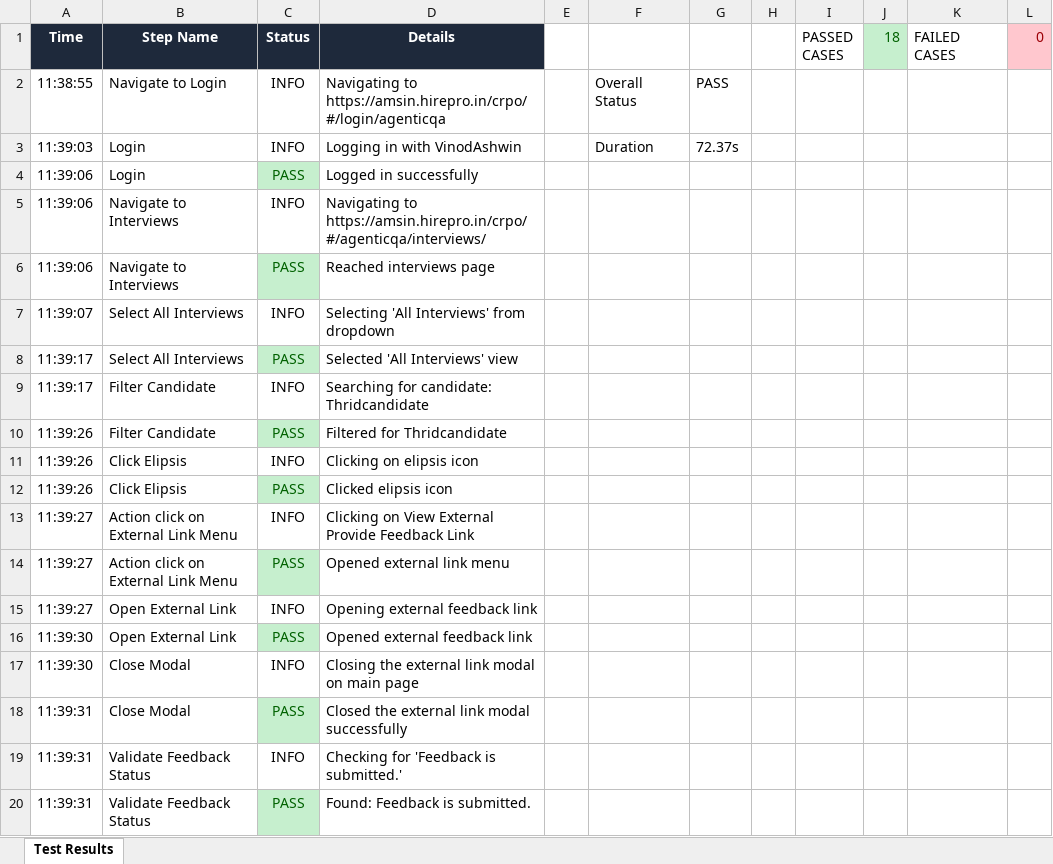
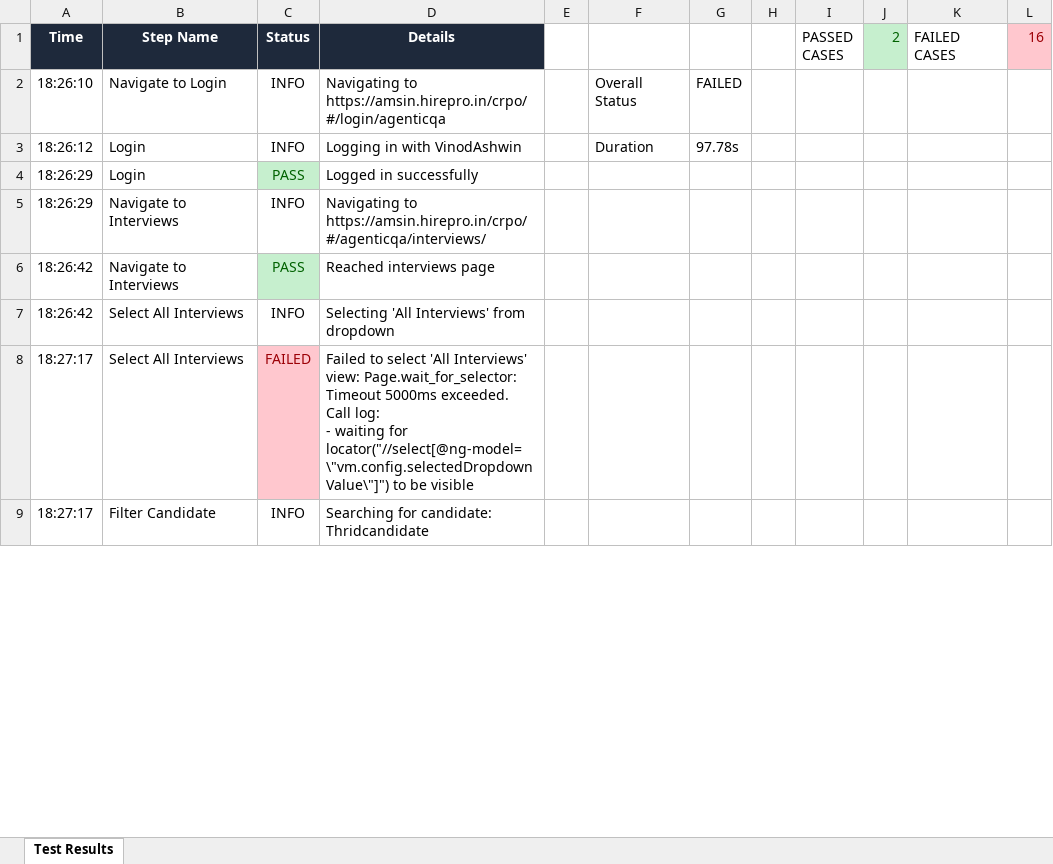
Before and after one commit to Vinod-E/Hirepro_QA_Reports, an Excel workbook: reports/20260506/UI_BLOCK_UNBLOCK_FEEDBACK_STANDALONE_ADMIN_PW.xlsx, sheet Test Results, drawn as a sheet; only a part is shown; values as stored, in another font and other column widths than the file's, no borders; removed rows and columns are numbered as before the commit, all else as after; ↵ is a line break in a cell; the diff covers the shown part only; the diff names each change by its address in the sheet, - before the commit and + after, or states it on an @@ line.

Commit message:
Upload automated test reports - 20260506

```diff
--- a/reports/20260506/UI_BLOCK_UNBLOCK_FEEDBACK_STANDALONE_ADMIN_PW.xlsx (sheet Test Results)
+++ b/reports/20260506/UI_BLOCK_UNBLOCK_FEEDBACK_STANDALONE_ADMIN_PW.xlsx (sheet Test Results)
-J1: 18
+J1: 2
-L1: 0
+L1: 16
-A2 (Time): 11:38:55
+A2 (Time): 18:26:10
-G2: PASS
+G2: FAILED
-A3 (Time): 11:39:03
+A3 (Time): 18:26:12
-G3: 72.37s
+G3: 97.78s
-A4:A5 (Time): 11:39:06
+A4:A5 (Time): 18:26:29
-A6 (Time): 11:39:06
+A6 (Time): 18:26:42
-A7 (Time): 11:39:07
+A7 (Time): 18:26:42
-row 8: 11:39:17 | Select All Interviews | PASS | Selected 'All Interviews' view
+row 8: 18:27:17 | Select All Interviews | FAILED | Failed to select 'All Interviews' view: Page.wait_for_selector: Timeout 5000ms exceeded. ↵ Call log: ↵ - waiting for locator("//select[@ng-model=\"vm.config.selectedDropdownValue\"]") to be visible
-A9 (Time): 11:39:17
+A9 (Time): 18:27:17
-row 10: 11:39:26 | Filter Candidate | PASS | Filtered for Thridcandidate
-row 11: 11:39:26 | Click Elipsis | INFO | Clicking on elipsis icon
-row 12: 11:39:26 | Click Elipsis | PASS | Clicked elipsis icon
-row 13: 11:39:27 | Action click on External Link Menu | INFO | Clicking on View External Provide Feedback Link
-row 14: 11:39:27 | Action click on External Link Menu | PASS | Opened external link menu
-row 15: 11:39:27 | Open External Link | INFO | Opening external feedback link
-row 16: 11:39:30 | Open External Link | PASS | Opened external feedback link
-row 17: 11:39:30 | Close Modal | INFO | Closing the external link modal on main page
-row 18: 11:39:31 | Close Modal | PASS | Closed the external link modal successfully
-row 19: 11:39:31 | Validate Feedback Status | INFO | Checking for 'Feedback is submitted.'
-row 20: 11:39:31 | Validate Feedback Status | PASS | Found: Feedback is submitted.
```
Also changed, not shown: 1 added row and 20 removed rows elsewhere in this sheet, reports/20260506/API_stackranking.xlsx, reports/20260506/UI_BLOCK_UNBLOCK_FEEDBACK_STANDALONE_INT_PW.xlsx, 42 other files.
